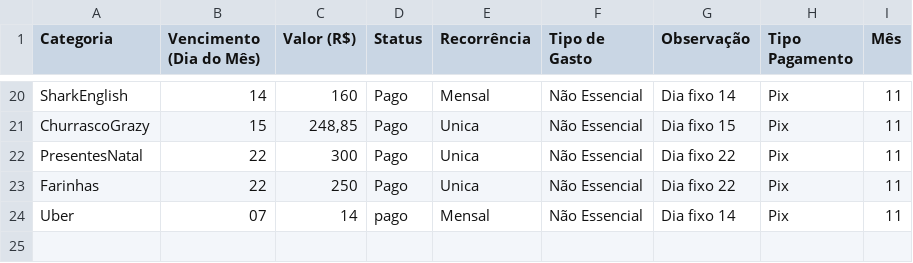
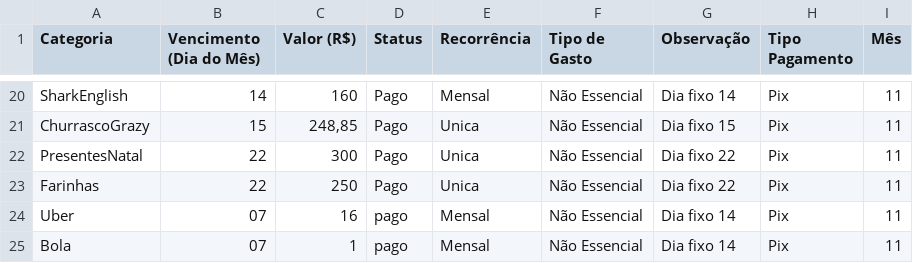
Before and after one commit to edsonw11/DashboardFinanceiro, a CSV file: data/11-controle-gastos_2025.csv, drawn as a sheet; only a part is shown, gaps mark what is left out.

```diff
--- a/data/11-controle-gastos_2025.csv
+++ b/data/11-controle-gastos_2025.csv
@@ -23,2 +23,3 @@ PresentesNatal;22;300;Pago;Unica;Não Essencial;Dia fixo 22;Pix;11
 Farinhas;22;250;Pago;Unica;Não Essencial;Dia fixo 22;Pix;11
-Uber;07;14;pago;Mensal;Não Essencial;Dia fixo 14;Pix;11
+Uber;07;16;pago;Mensal;Não Essencial;Dia fixo 14;Pix;11
+Bola;07;1;pago;Mensal;Não Essencial;Dia fixo 14;Pix;11
```
Also changed, not shown: data/7-controle-gastos_2025_07.csv, data/8-controle-gastos_2025_08.csv, 3 other files.
